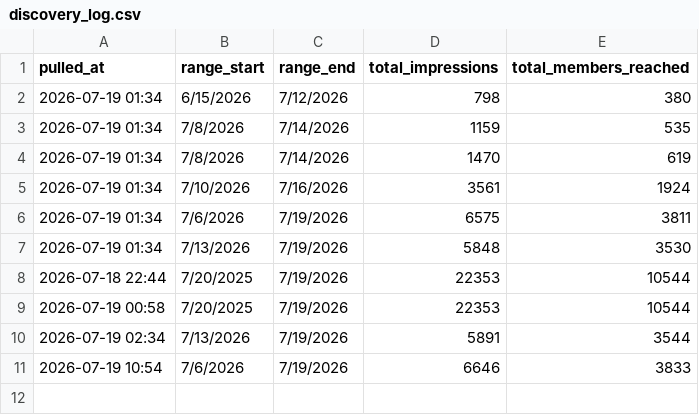
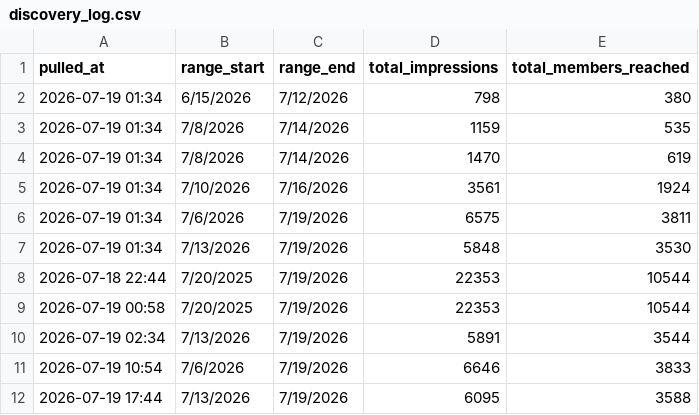
Before and after one commit to aurii-x/contentIQ, a CSV file: src/_data/discovery_log.csv, drawn as a sheet; the diff names each change by its address in the sheet, - before the commit and + after, or states it on an @@ line.

Commit message:
Update CSV datasets with 7/19 snapshots
Update data exports: adjust daily_totals (7/19 impressions 99→273, new_followers 1→2), append discovery_log pull at 2026-07-19 17:44, apply multiple metric corrections in master.csv and add two new 7/19 posts (agenticai & corporateculture), and add corresponding rows to post_snapshots.csv. .DS_Store (macOS metadata) also changed.

```diff
--- a/src/_data/discovery_log.csv
+++ b/src/_data/discovery_log.csv
+row 12: 2026-07-19 17:44 | 7/13/2026 | 7/19/2026 | 6095 | 3588
```
Also changed, not shown: src/_data/daily_totals.csv, src/_data/master.csv, 2 other files.
